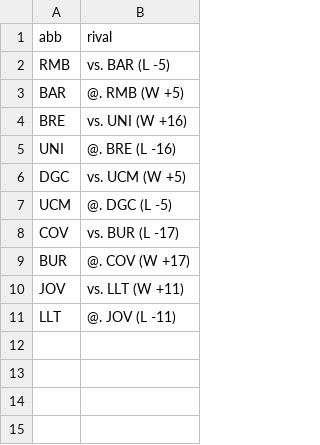
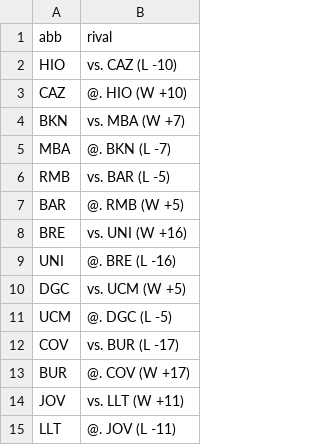
Before and after one commit to IvoVillanueva/pbp-acb-2025-26, a CSV file: data/last_result.csv, drawn as a sheet.

```diff
--- a/data/last_result.csv
+++ b/data/last_result.csv
@@ -1,2 +1,6 @@
 "abb","rival"
+"HIO","vs. CAZ (L -10)"
+"CAZ","@. HIO (W +10)"
+"BKN","vs. MBA (W +7)"
+"MBA","@. BKN (L -7)"
 "RMB","vs. BAR (L -5)"
```
Also changed, not shown: data/marcadores_2025_26.csv, data/racha_2025_26.csv, 1 other file.
